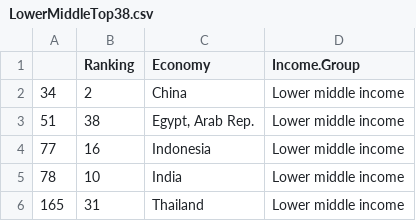
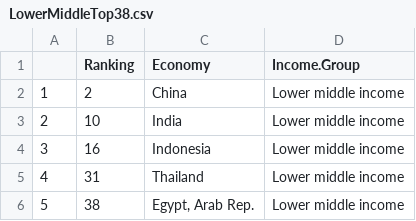
Before and after one commit to yaowser/DDS-Case-Study-1, a CSV file: Data/LowerMiddleTop38.csv, drawn as a sheet.

```diff
--- a/Data/LowerMiddleTop38.csv
+++ b/Data/LowerMiddleTop38.csv
@@ -1,6 +1,6 @@
 "","Ranking","Economy","Income.Group"
-"34",2,"China","Lower middle income"
-"51",38,"Egypt, Arab Rep.","Lower middle income"
-"77",16,"Indonesia","Lower middle income"
-"78",10,"India","Lower middle income"
-"165",31,"Thailand","Lower middle income"
+"1",2,"China","Lower middle income"
+"2",10,"India","Lower middle income"
+"3",16,"Indonesia","Lower middle income"
+"4",31,"Thailand","Lower middle income"
+"5",38,"Egypt, Arab Rep.","Lower middle income"
```
Also changed, not shown: Data/IncomeSub.csv, Data/quantiles.csv, 1 other file.
